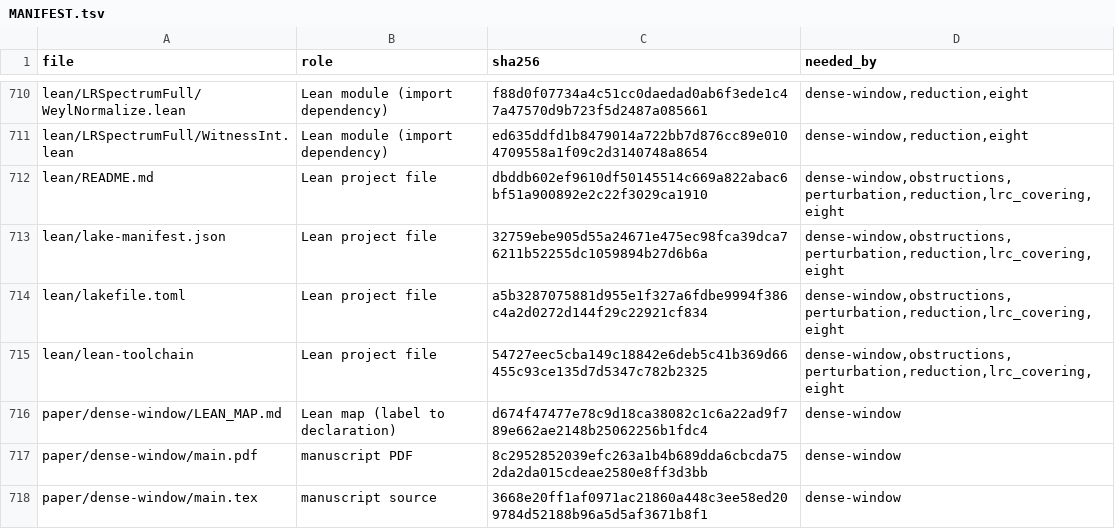
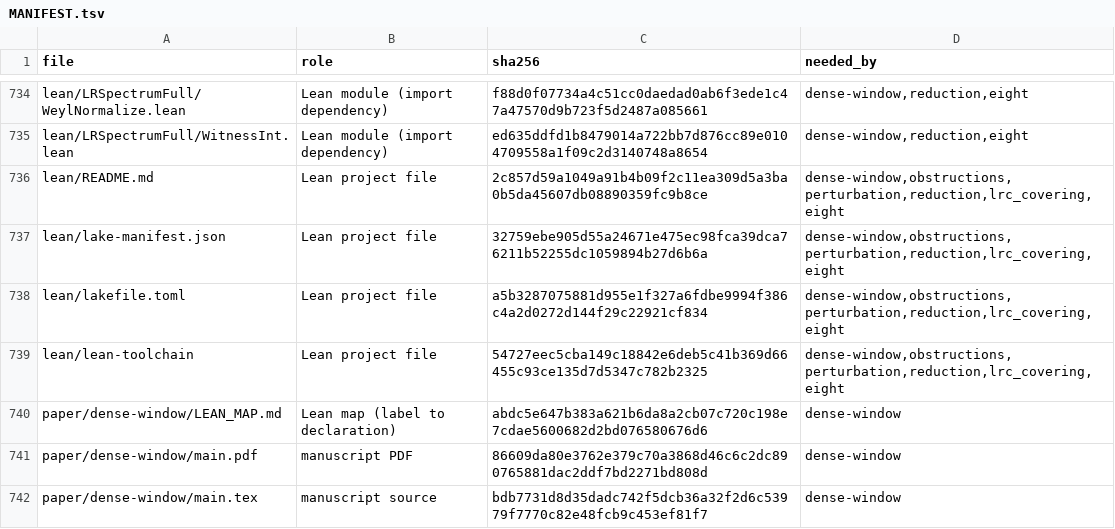
Before and after one commit to ElVec1o/lonely-runner-covering, a TSV file: MANIFEST.tsv, drawn as a sheet; only a part is shown, gaps mark what is left out; the diff covers the shown part only.

```diff
--- a/MANIFEST.tsv
+++ b/MANIFEST.tsv
@@ -711,3 +735,3 @@ lean/LRSpectrumFull/WeylNormalize.lean	Lean module (import dependency)	f88d0f077
 lean/LRSpectrumFull/WitnessInt.lean	Lean module (import dependency)	ed635ddfd1b8479014a722bb7d876cc89e0104709558a1f09c2d3140748a8654	dense-window,reduction,eight
-lean/README.md	Lean project file	dbddb602ef9610df50145514c669a822abac6bf51a900892e2c22f3029ca1910	dense-window,obstructions,perturbation,reduction,lrc_covering,eight
+lean/README.md	Lean project file	2c857d59a1049a91b4b09f2c11ea309d5a3ba0b5da45607db08890359fc9b8ce	dense-window,obstructions,perturbation,reduction,lrc_covering,eight
 lean/lake-manifest.json	Lean project file	32759ebe905d55a24671e475ec98fca39dca76211b52255dc1059894b27d6b6a	dense-window,obstructions,perturbation,reduction,lrc_covering,eight
@@ -715,4 +739,4 @@ lean/lakefile.toml	Lean project file	a5b3287075881d955e1f327a6fdbe9994f386c4a2d0
 lean/lean-toolchain	Lean project file	54727eec5cba149c18842e6deb5c41b369d66455c93ce135d7d5347c782b2325	dense-window,obstructions,perturbation,reduction,lrc_covering,eight
-paper/dense-window/LEAN_MAP.md	Lean map (label to declaration)	d674f47477e78c9d18ca38082c1c6a22ad9f789e662ae2148b25062256b1fdc4	dense-window
-paper/dense-window/main.pdf	manuscript PDF	8c2952852039efc263a1b4b689dda6cbcda752da2da015cdeae2580e8ff3d3bb	dense-window
-paper/dense-window/main.tex	manuscript source	3668e20ff1af0971ac21860a448c3ee58ed209784d52188b96a5d5af3671b8f1	dense-window
+paper/dense-window/LEAN_MAP.md	Lean map (label to declaration)	abdc5e647b383a621b6da8a2cb07c720c198e7cdae5600682d2bd076580676d6	dense-window
+paper/dense-window/main.pdf	manuscript PDF	86609da80e3762e379c70a3868d46c6c2dc890765881dac2ddf7bd2271bd808d	dense-window
+paper/dense-window/main.tex	manuscript source	bdb7731d8d35dadc742f5dcb36a32f2d6c53979f7770c82e48fcb9c453ef81f7	dense-window
```
Also changed, not shown: 24 added rows and 18 edited cells elsewhere in this file, CLAIMS.tsv, data/dense/results.tsv, 44 other files.
